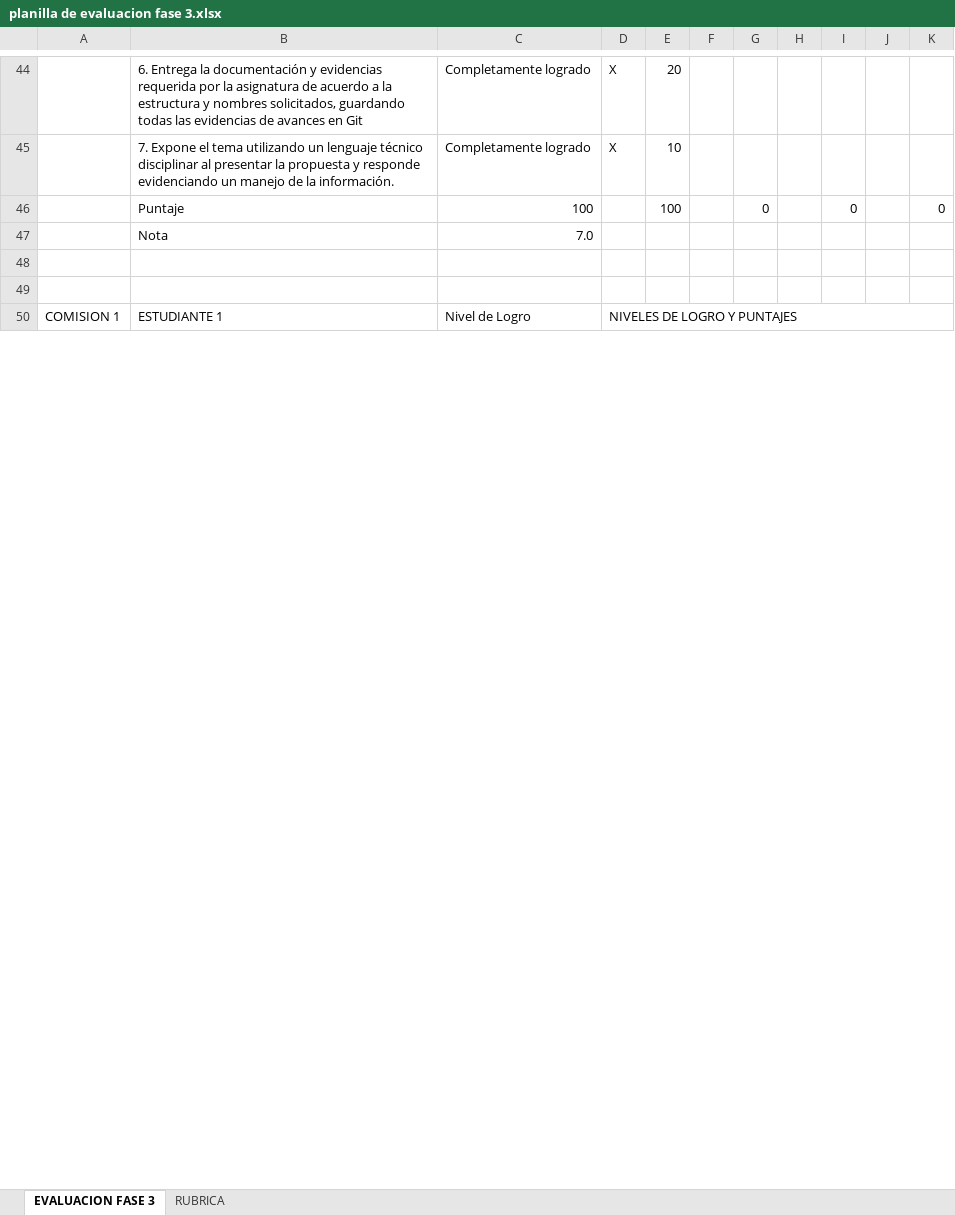
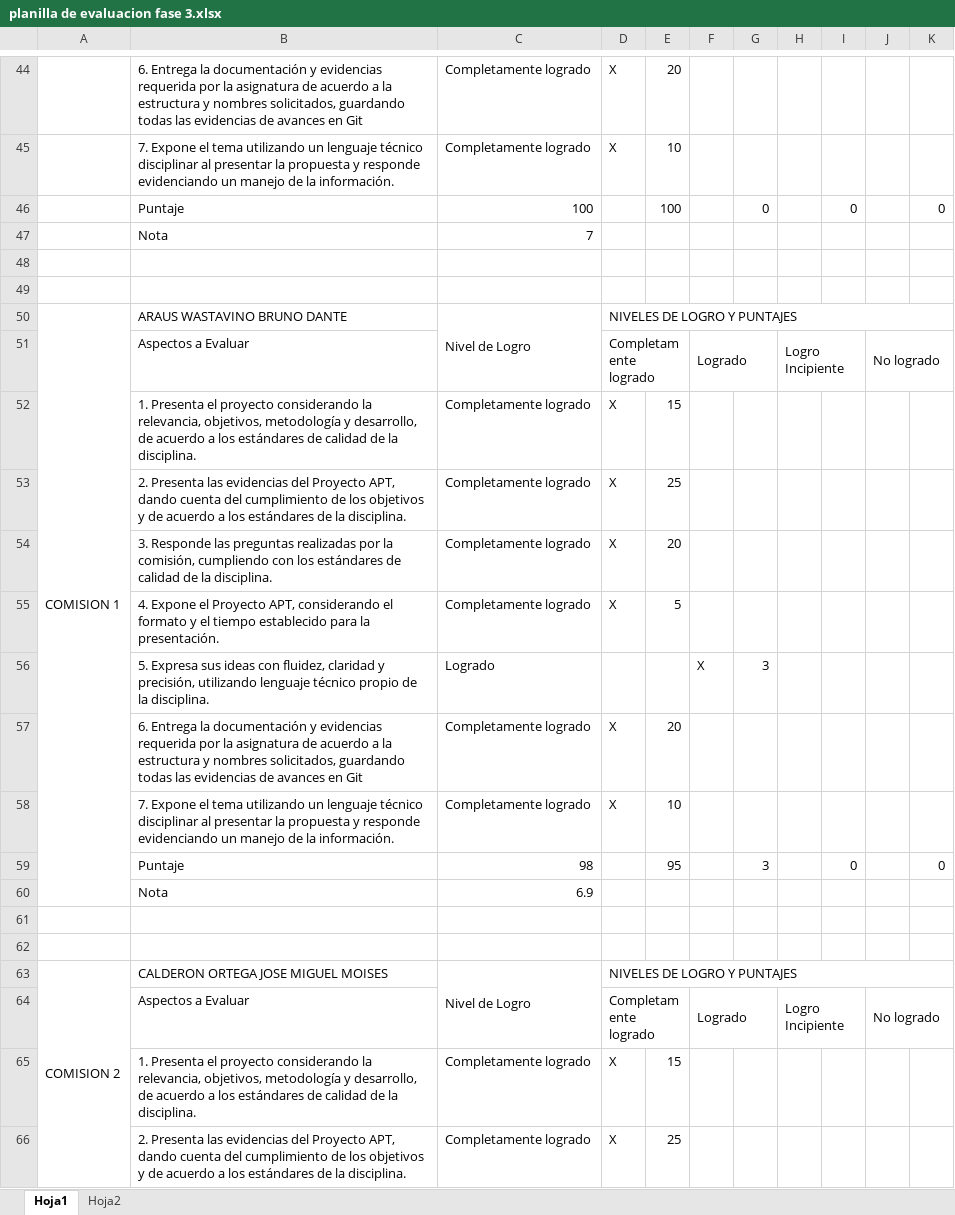
Before and after one commit to BrunoAraus/Proyecto-PANAP, an Excel workbook: Fase 3/Evidencias Grupales/planilla de evaluacion fase 3.xlsx, sheet Hoja1, drawn as a sheet; only a part is shown, gaps mark what is left out; values as stored, in another font and other column widths than the file's, no cell formats; conditional formats not drawn; removed rows and columns are numbered as before the commit, all else as after; the diff covers the shown part only; the diff names each change by its address in the sheet, - before the commit and + after, or states it on an @@ line.

Commit message:
Se sube archivo final
Se sube archivo de evaluacion comision.

```diff
--- a/Fase 3/Evidencias Grupales/planilla de evaluacion fase 3.xlsx (sheet Hoja1)
+++ b/Fase 3/Evidencias Grupales/planilla de evaluacion fase 3.xlsx (sheet Hoja1)
-sheet tab: EVALUACION FASE 3
+sheet tab: Hoja1
-sheet tab: RUBRICA
+sheet tab: Hoja2
-C47: 7.0
+C47: 7
-A50:A60 merged
+A50:A60 merged
-B50: ESTUDIANTE 1
+B50: ARAUS WASTAVINO BRUNO DANTE
-C50:C51 merged
+C50:C51 merged
@@ row 64 moved to row 51: Aspectos a Evaluar @@
@@ row 65 moved to row 52: 1. Presenta el proyecto considerando la … @@
@@ row 66 moved to row 53: 2. Presenta las evidencias del Proyecto … @@
@@ row 67 moved to row 54: 3. Responde las preguntas realizadas por… @@
@@ row 68 moved to row 55: 4. Expone el Proyecto APT, considerando … @@
+row 56:  | 5. Expresa sus ideas con fluidez, claridad y precisión, utilizando lenguaje técnico propio de la disciplina. | Logrado |  |  | X | 3
@@ row 70 moved to row 57: 6. Entrega la documentación y evidencias… @@
@@ row 71 moved to row 58: 7. Expone el tema utilizando un lenguaje… @@
+row 59:  | Puntaje | 98 |  | 95 |  | 3 |  | 0 |  | 0
+row 60:  | Nota | 6.9
+row 61: (empty)
+row 62: (empty)
+row 63: COMISION 2 | CALDERON ORTEGA JOSE MIGUEL MOISES | Nivel de Logro | NIVELES DE LOGRO Y PUNTAJES
@@ row 77 moved to row 64: Aspectos a Evaluar @@
@@ row 78 moved to row 65: 1. Presenta el proyecto considerando la … @@
@@ row 79 moved to row 66: 2. Presenta las evidencias del Proyecto … @@
```
Also changed, not shown: 9 added rows, 15 removed rows, 4 moved rows and 7 edited cells elsewhere in this sheet, cell formats, formulas that keep their value.
